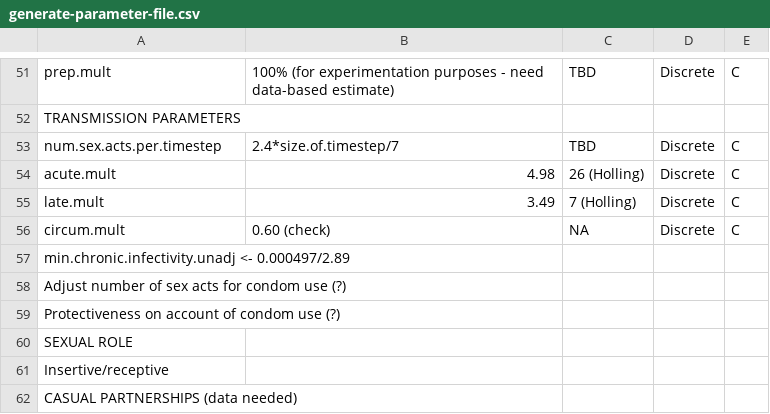
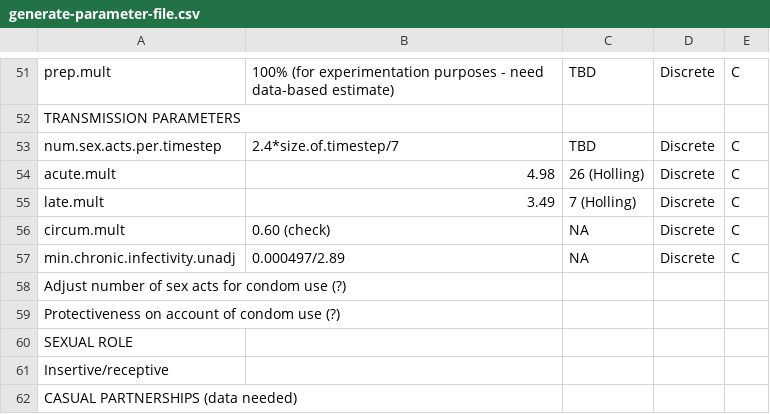
Before and after one commit to khanna7/BARS, a CSV file: transmission_model/r/generate-parameter-file.csv, drawn as a sheet; only a part is shown, gaps mark what is left out.

Commit message:
Update generate-parameter-file.csv

```diff
--- a/transmission_model/r/generate-parameter-file.csv
+++ b/transmission_model/r/generate-parameter-file.csv
@@ -56,3 +56,3 @@ TRANSMISSION PARAMETERS , , , ,
    circum.mult, 0.60 (check), NA, Discrete, C
-   min.chronic.infectivity.unadj <- 0.000497/2.89
+   min.chronic.infectivity.unadj, 0.000497/2.89, NA, Discrete, C
 Adjust number of sex acts for condom use (?), , , ,
```
